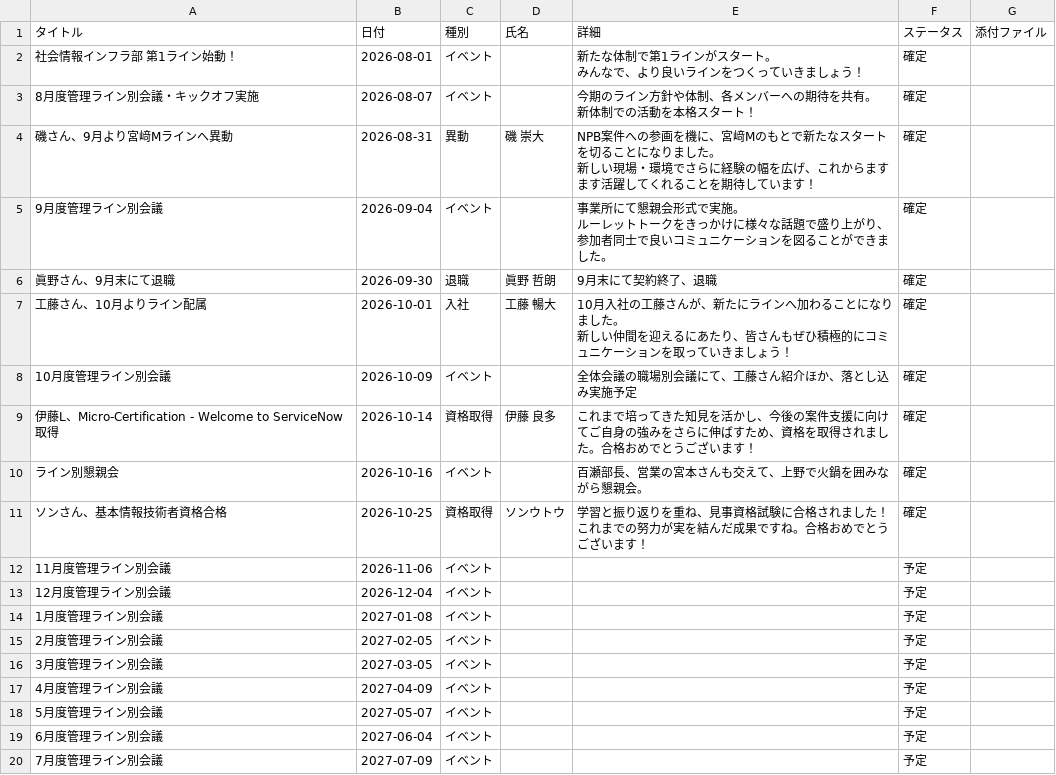
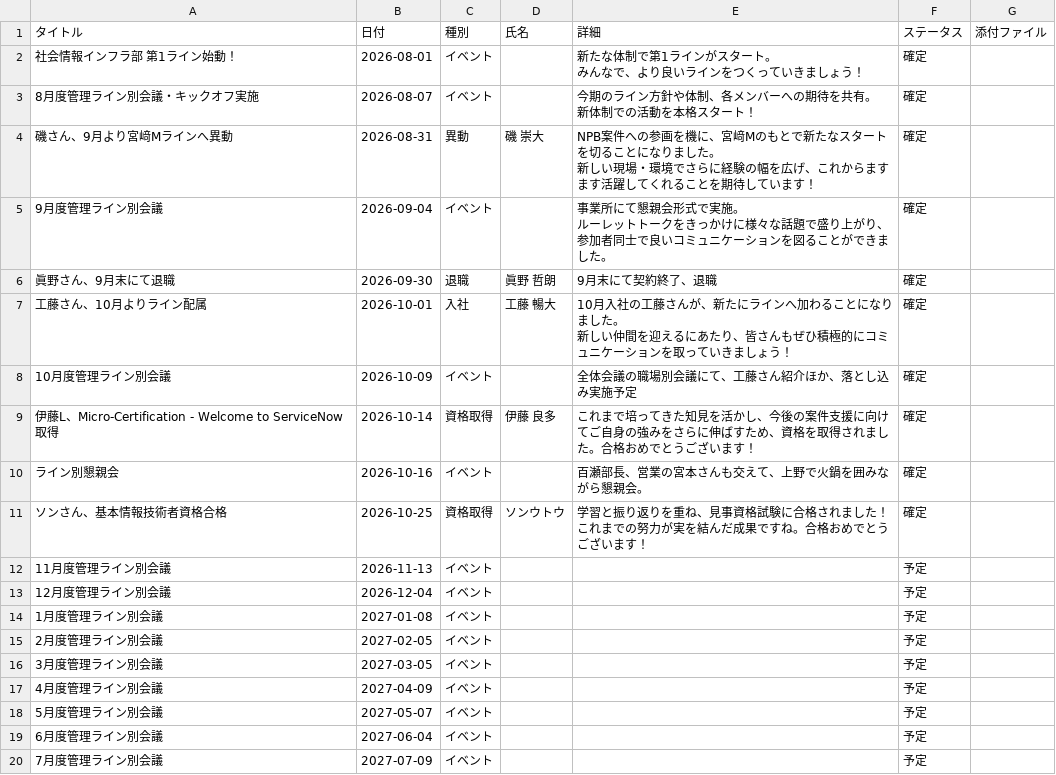
Before and after one commit to my000594/team-dashboard-fy2027, a CSV file: data/chronicle.csv, drawn as a sheet.

```diff
--- a/data/chronicle.csv
+++ b/data/chronicle.csv
@@ -17,3 +17,3 @@
 これまでの努力が実を結んだ成果ですね。合格おめでとうございます！",確定,
-11月度管理ライン別会議,2026-11-06,イベント,,,予定,
+11月度管理ライン別会議,2026-11-13,イベント,,,予定,
 12月度管理ライン別会議,2026-12-04,イベント,,,予定,
```
